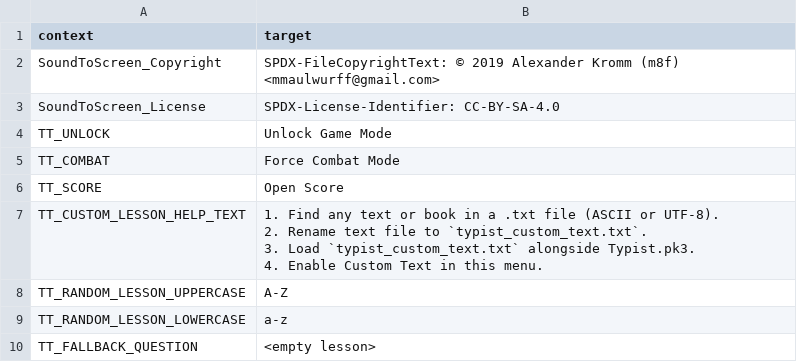
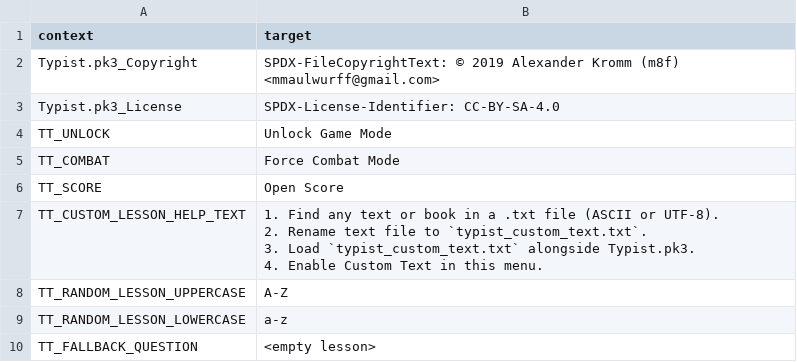
Before and after one commit to mmaulwurff/doom-toolbox, a CSV file: translations/Typist.pk3/en_US.csv, drawn as a sheet; only a part is shown.

```diff
--- a/translations/Typist.pk3/en_US.csv
+++ b/translations/Typist.pk3/en_US.csv
@@ -1,6 +1,6 @@
 "context","target"
-"SoundToScreen_Copyright","SPDX-FileCopyrightText: © 2019 Alexander Kromm (m8f) <mmaulwurff@gmail.com>
-"
-"SoundToScreen_License","SPDX-License-Identifier: CC-BY-SA-4.0
-"
+"Typist.pk3_Copyright","SPDX-FileCopyrightText: © 2019 Alexander Kromm (m8f) <mmaulwurff@gmail.com>
+"
+"Typist.pk3_License","SPDX-License-Identifier: CC-BY-SA-4.0
+"
 "TT_UNLOCK","Unlock Game Mode"
```
Also changed, not shown: translations/TargetSpy/en_US.csv.
